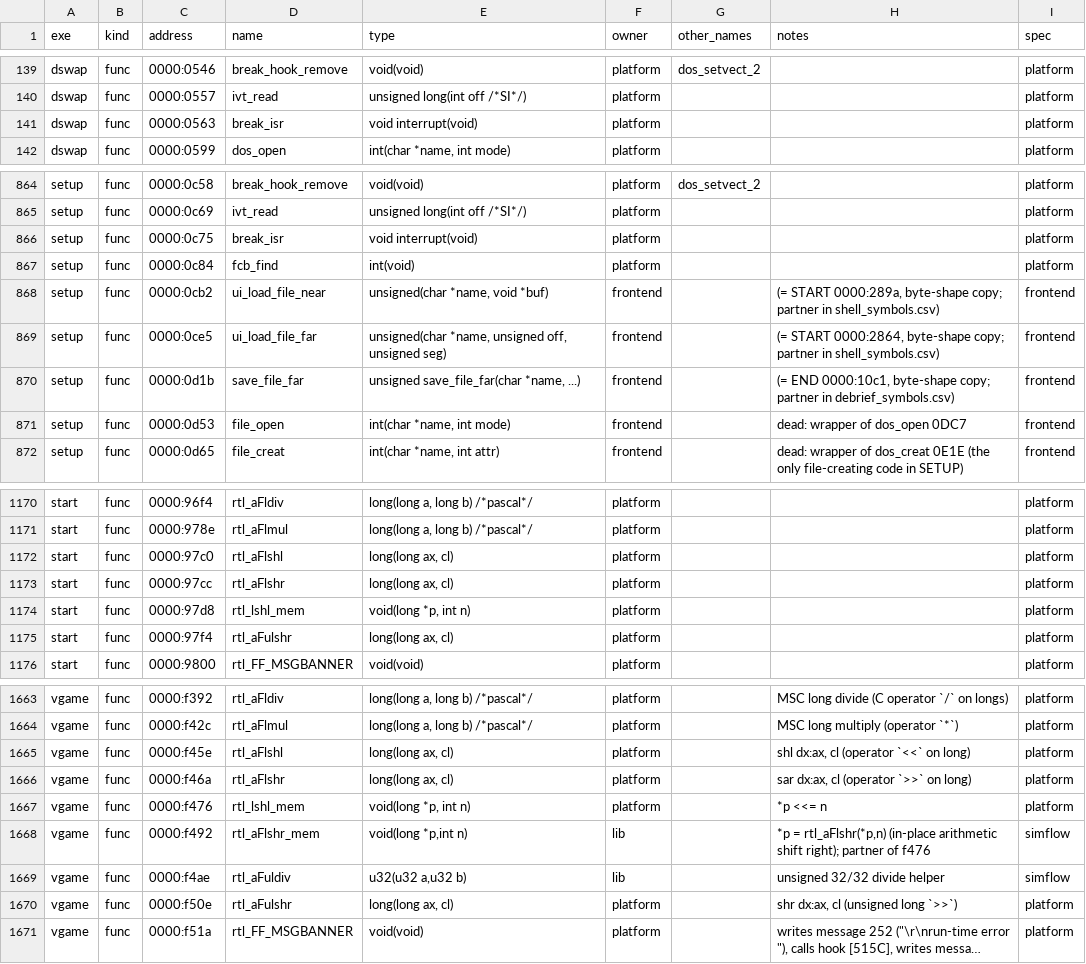
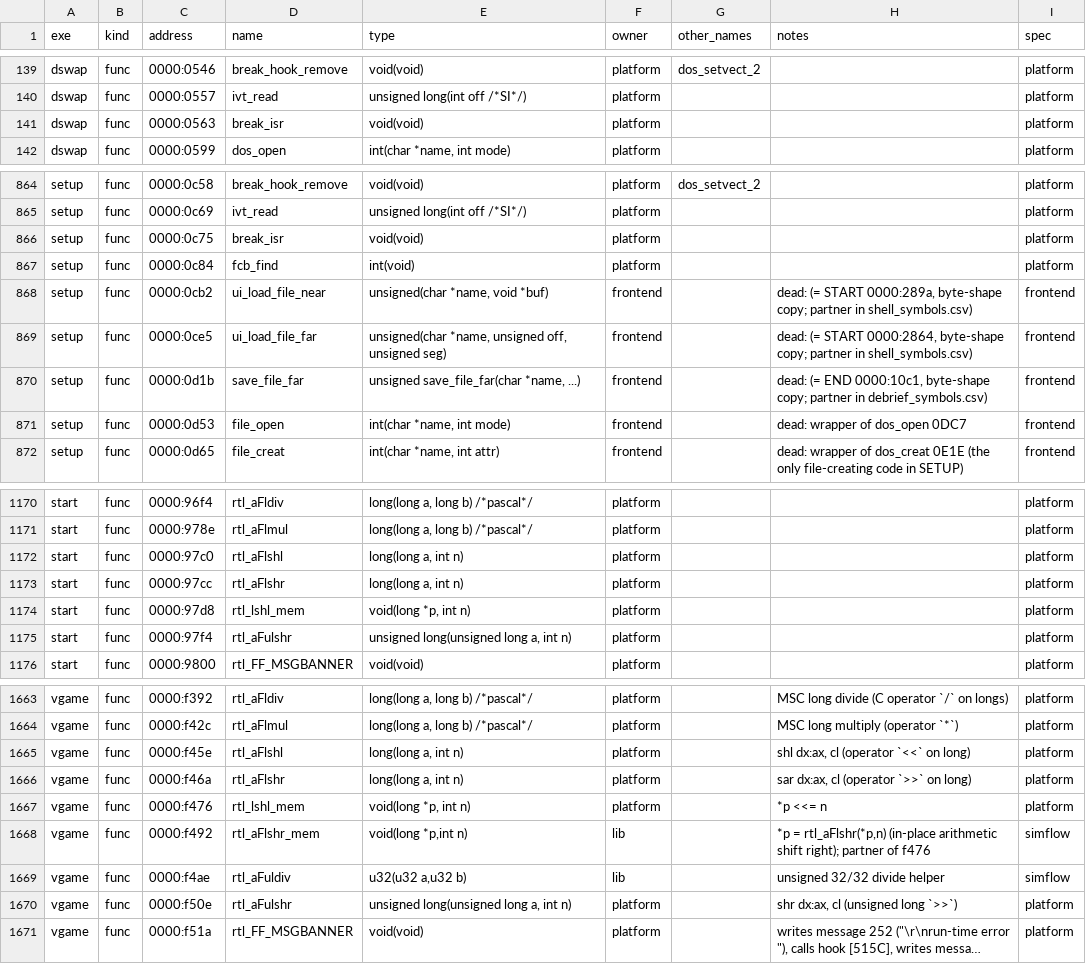
Before and after one commit to kylofon/F117-2, a CSV file: port/symbols.csv, drawn as a sheet; only a part is shown, gaps mark what is left out; long unchanged cells end in …; the diff covers the shown part only; the diff names each change by its address in the sheet, - before the commit and + after, or states it on an @@ line.

```diff
--- a/port/symbols.csv
+++ b/port/symbols.csv
-E141 (type): void interrupt(void)
+E141 (type): void(void)
-E866 (type): void interrupt(void)
+E866 (type): void(void)
-H868 (notes): (= START…
+H868 (notes): dead: (= START…
-H869 (notes): (= START…
+H869 (notes): dead: (= START…
-H870 (notes): (= END…
+H870 (notes): dead: (= END…
-E1172:E1173 (type): long(long ax, cl)
+E1172:E1173 (type): long(long a, int n)
-E1175 (type): long(long ax, cl)
+E1175 (type): unsigned long(unsigned long a, int n)
-E1665:E1666 (type): long(long ax, cl)
+E1665:E1666 (type): long(long a, int n)
-E1670 (type): long(long ax, cl)
+E1670 (type): unsigned long(unsigned long a, int n)
```
Also changed, not shown: 10 edited cells elsewhere in this file, port/spec/platform_symbols.csv, 23 other files.
